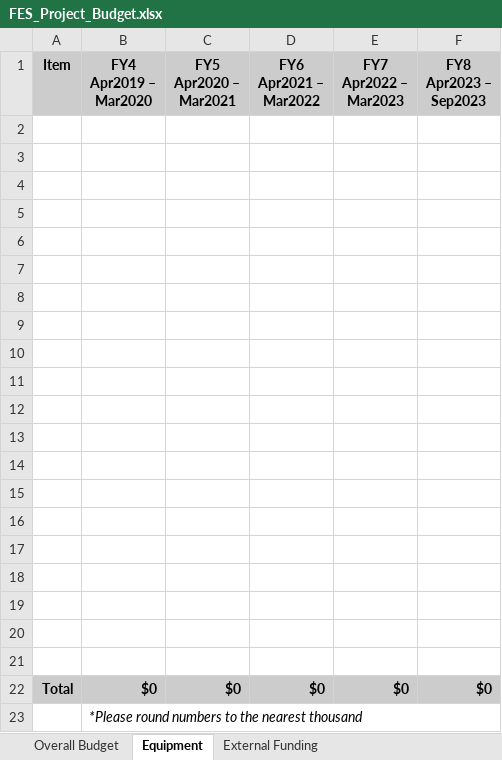
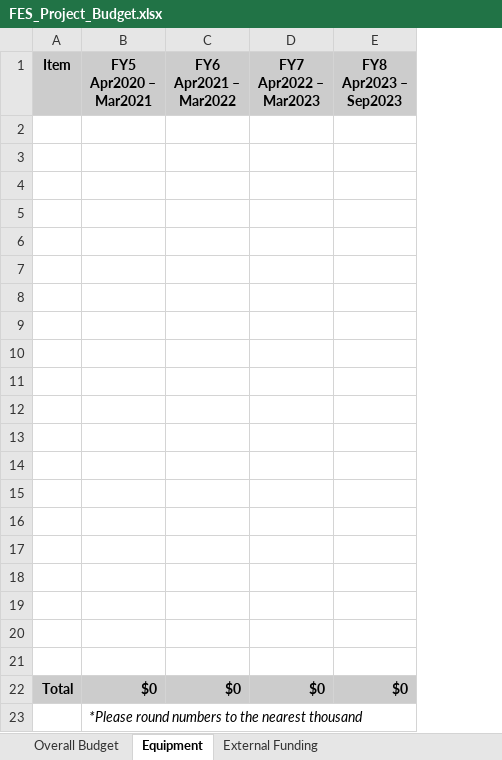
Before and after one commit to UniversityOfAlberta/GrandForum, an Excel workbook: data/FES_Project_Budget.xlsx, sheet Equipment, drawn as a sheet; values as stored, in another font and other column widths than the file's, no borders; removed rows and columns are numbered as before the commit, all else as after; the diff names each change by its address in the sheet, - before the commit and + after, or states it on an @@ line.

```diff
--- a/data/FES_Project_Budget.xlsx (sheet Equipment)
+++ b/data/FES_Project_Budget.xlsx (sheet Equipment)
-column B (FY4 Apr2019 – Mar2020), rows 22-23: $0 | *Please round numbers to the nearest thousand
-B23 (FY5 Apr2020 – Mar2021): (empty)
+B23 (FY5 Apr2020 – Mar2021): *Please round numbers to the nearest thousand
```
Also changed, not shown: sheet Overall Budget, sheet External Funding, formulas that keep their value, charts or pictures.
